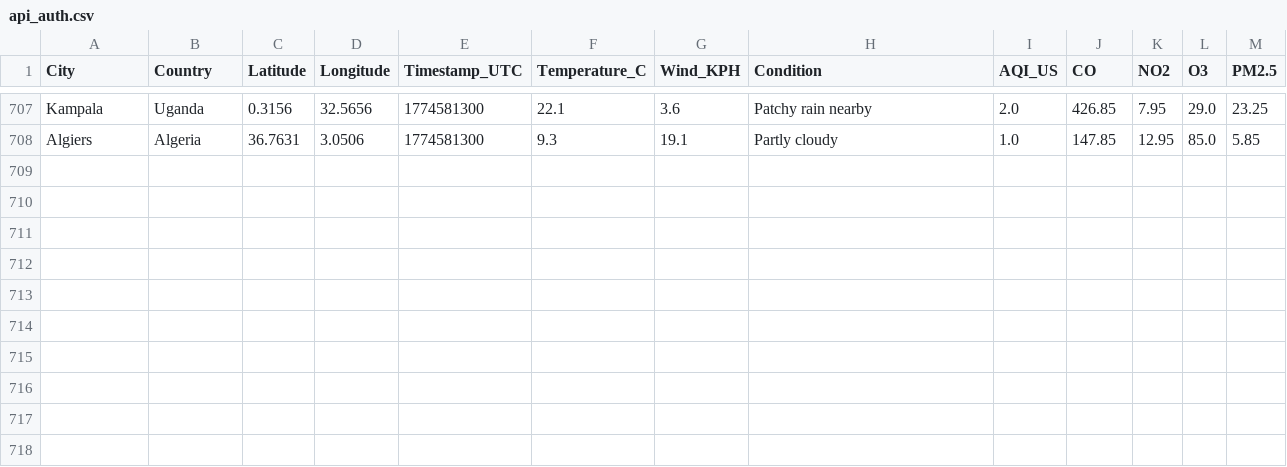
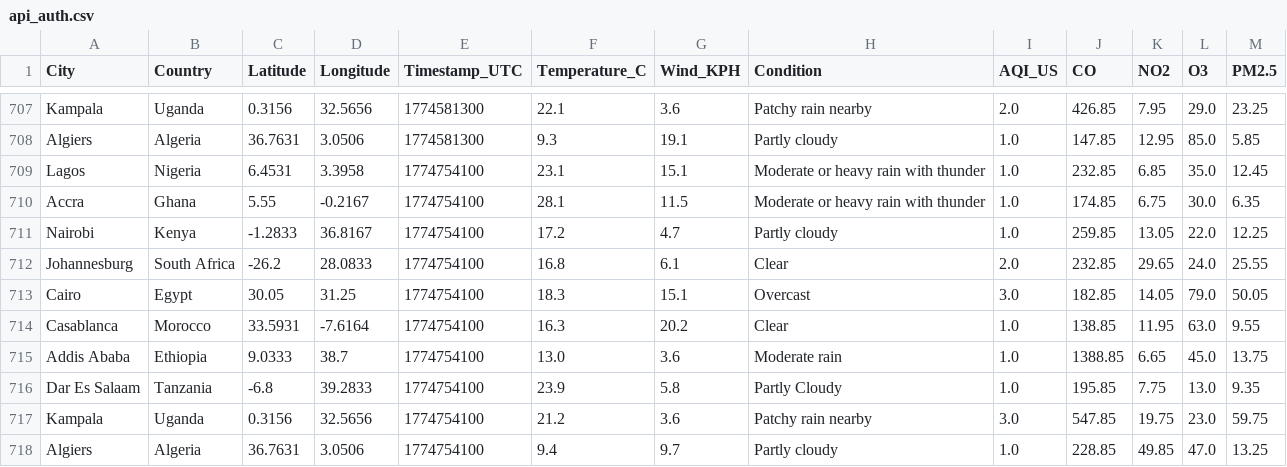
Before and after one commit to CKohwo/ADIP-ingestion-lab, a CSV file: data/api_auth.csv, drawn as a sheet; only a part is shown, gaps mark what is left out; the diff names each change by its address in the sheet, - before the commit and + after, or states it on an @@ line.

```diff
--- a/data/api_auth.csv
+++ b/data/api_auth.csv
+row 709: Lagos | Nigeria | 6.4531 | 3.3958 | 1774754100 | 23.1 | 15.1 | Moderate or heavy rain with thunder | 1.0 | 232.85 | 6.85 | 35.0 | 12.45
+row 710: Accra | Ghana | 5.55 | -0.2167 | 1774754100 | 28.1 | 11.5 | Moderate or heavy rain with thunder | 1.0 | 174.85 | 6.75 | 30.0 | 6.35
+row 711: Nairobi | Kenya | -1.2833 | 36.8167 | 1774754100 | 17.2 | 4.7 | Partly cloudy | 1.0 | 259.85 | 13.05 | 22.0 | 12.25
+row 712: Johannesburg | South Africa | -26.2 | 28.0833 | 1774754100 | 16.8 | 6.1 | Clear | 2.0 | 232.85 | 29.65 | 24.0 | 25.55
+row 713: Cairo | Egypt | 30.05 | 31.25 | 1774754100 | 18.3 | 15.1 | Overcast | 3.0 | 182.85 | 14.05 | 79.0 | 50.05
+row 714: Casablanca | Morocco | 33.5931 | -7.6164 | 1774754100 | 16.3 | 20.2 | Clear | 1.0 | 138.85 | 11.95 | 63.0 | 9.55
+row 715: Addis Ababa | Ethiopia | 9.0333 | 38.7 | 1774754100 | 13.0 | 3.6 | Moderate rain | 1.0 | 1388.85 | 6.65 | 45.0 | 13.75
+row 716: Dar Es Salaam | Tanzania | -6.8 | 39.2833 | 1774754100 | 23.9 | 5.8 | Partly Cloudy | 1.0 | 195.85 | 7.75 | 13.0 | 9.35
+row 717: Kampala | Uganda | 0.3156 | 32.5656 | 1774754100 | 21.2 | 3.6 | Patchy rain nearby | 3.0 | 547.85 | 19.75 | 23.0 | 59.75
+row 718: Algiers | Algeria | 36.7631 | 3.0506 | 1774754100 | 9.4 | 9.7 | Partly cloudy | 1.0 | 228.85 | 49.85 | 47.0 | 13.25
```
